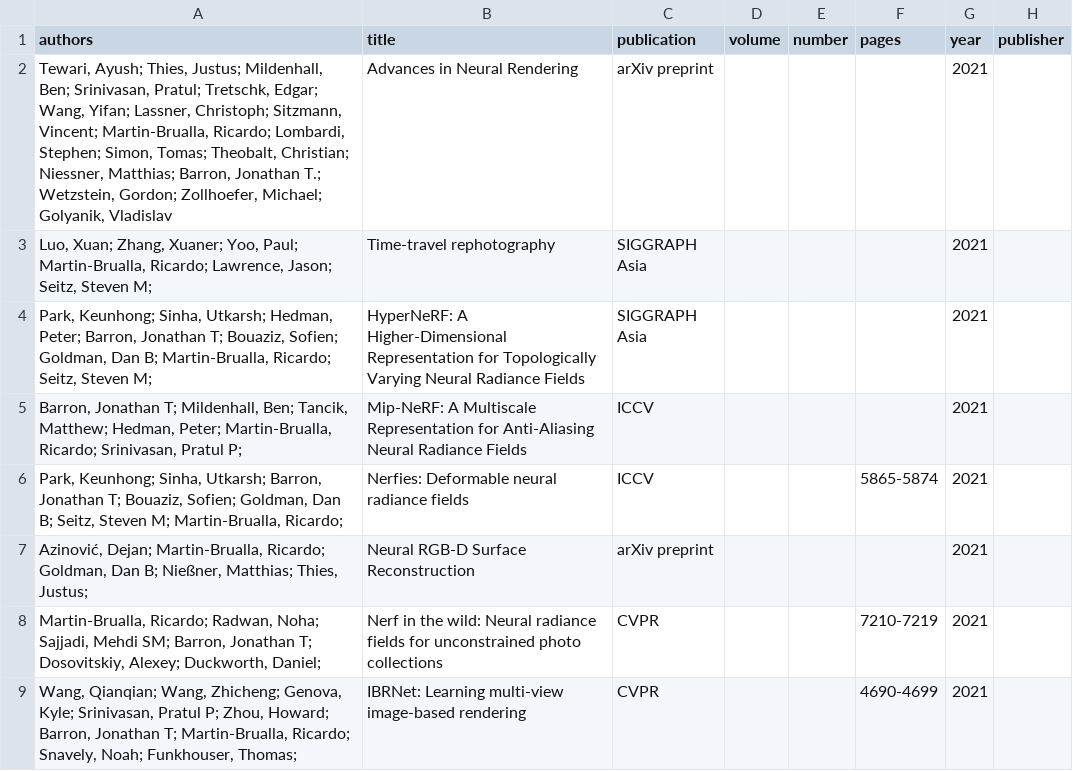
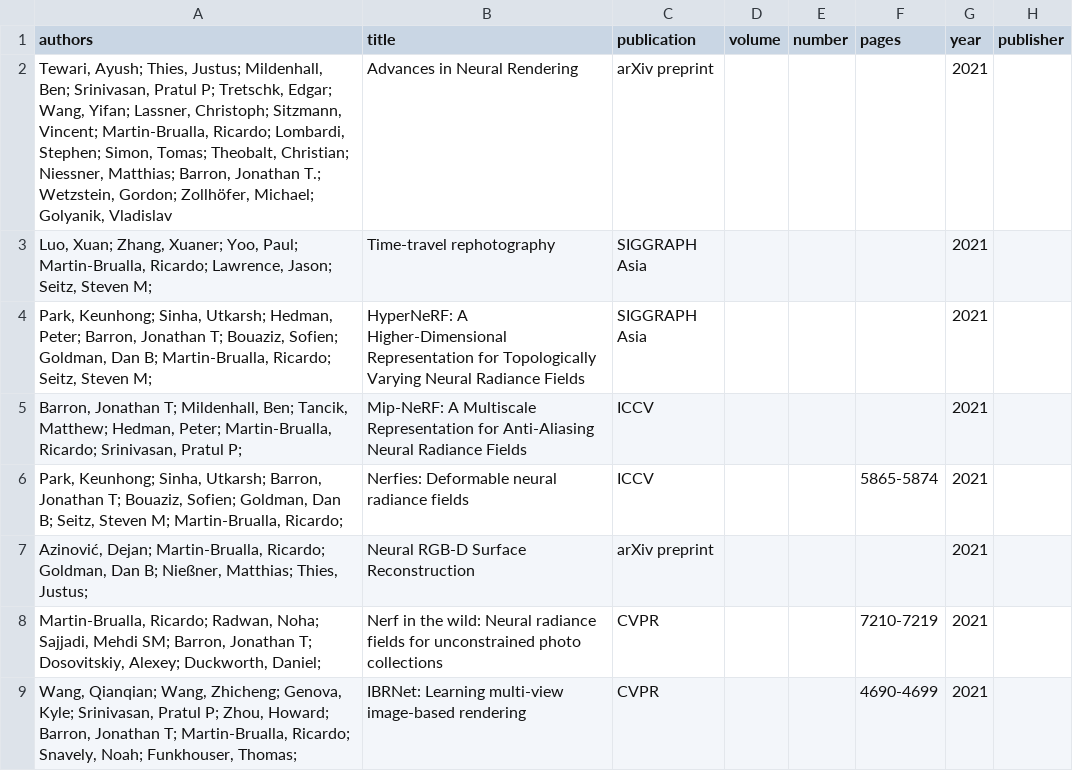
Before and after one commit to rmbrualla/rmbrualla.github.io, a CSV file: _data/publications.csv, drawn as a sheet; only a part is shown; the diff names each change by its address in the sheet, - before the commit and + after, or states it on an @@ line.

Commit message:
Fix names.

```diff
--- a/_data/publications.csv
+++ b/_data/publications.csv
-A2 (authors): …Ben; Srinivasan, Pratul; Tretschk, Edgar; Wang, Yifan; Lassner, Christoph; Sitzmann, Vincent; Martin-Brualla, Ricardo; Lombardi, Stephen; Simon, Tomas; Theobalt, Christian; Niessner, Matthias; Barron, Jonathan T.; Wetzstein, Gordon; Zollhoefer, Michael; Golyanik,…
+A2 (authors): …Ben; Srinivasan, Pratul P; Tretschk, Edgar; Wang, Yifan; Lassner, Christoph; Sitzmann, Vincent; Martin-Brualla, Ricardo; Lombardi, Stephen; Simon, Tomas; Theobalt, Christian; Niessner, Matthias; Barron, Jonathan T.; Wetzstein, Gordon; Zollhöfer, Michael; Golyanik,…
```
